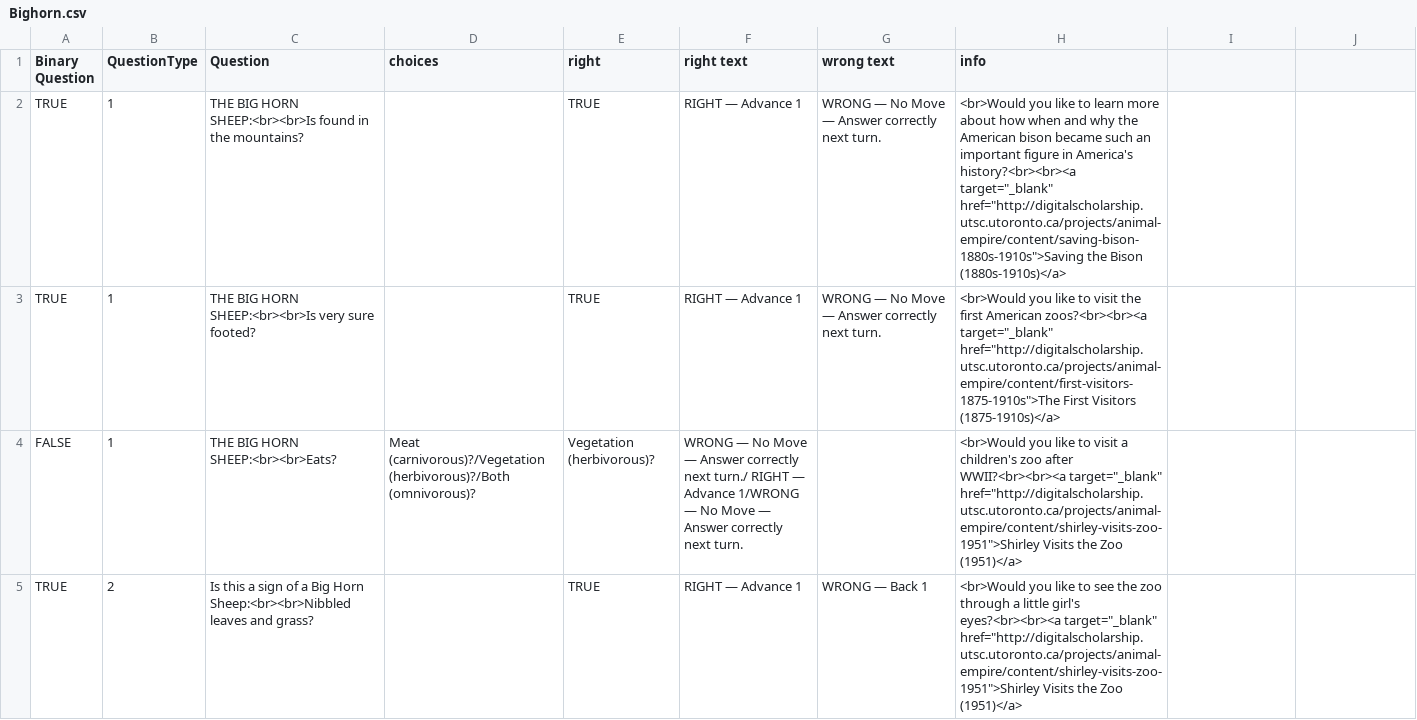
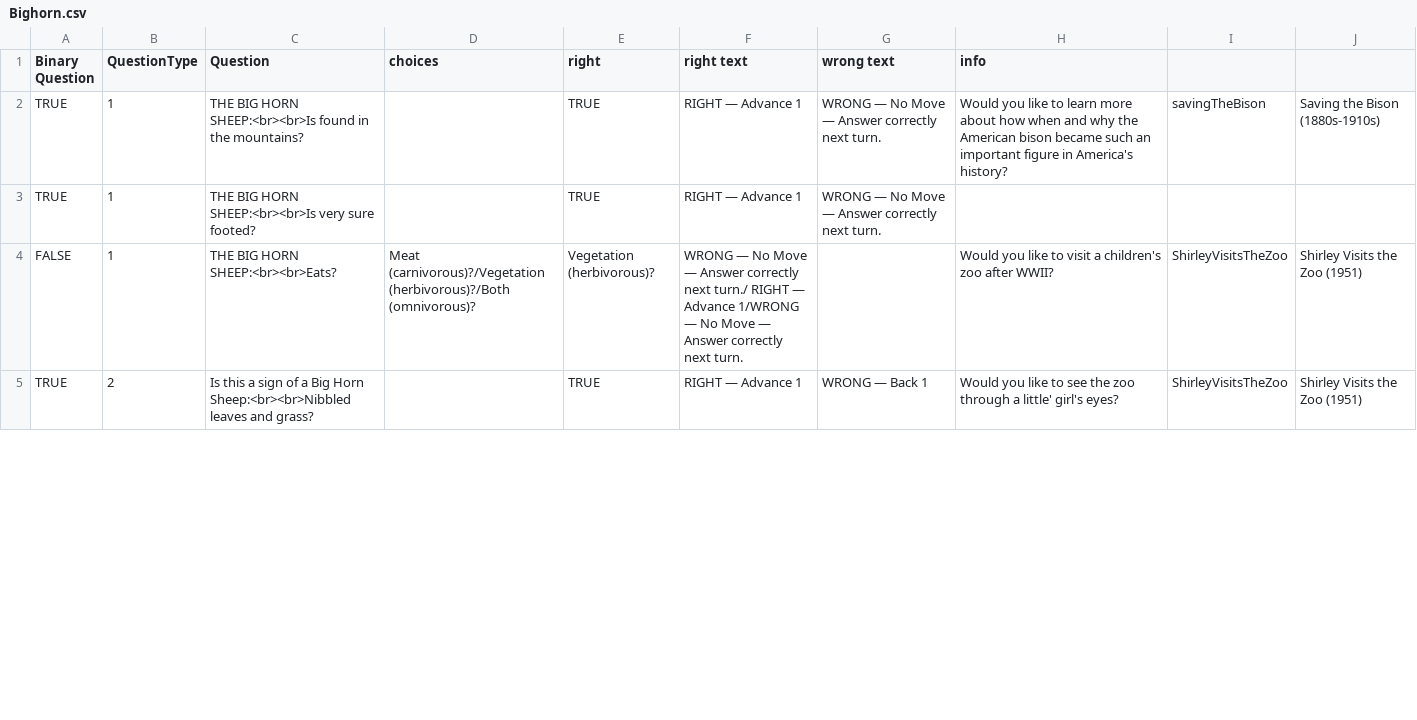
Before and after one commit to digitalutsc/ZooParade, a CSV file: Resources/CSV/Bighorn.csv, drawn as a sheet; only a part is shown; the diff covers the shown part only.

```diff
--- a/Resources/CSV/Bighorn.csv
+++ b/Resources/CSV/Bighorn.csv
@@ -1,5 +1,5 @@
 Binary Question,QuestionType,Question,choices,right,right text,wrong text,info
-TRUE,1,THE BIG HORN SHEEP:<br><br>Is found in the mountains?,,TRUE,RIGHT — Advance 1,WRONG — No Move — Answer correctly next turn. ,"<br>Would you like to learn more about how when and why the American bison became such an important figure in America's history?<br><br><a target=""_blank"" href=""http://digitalscholarship.utsc.utoronto.ca/projects/animal-empire/content/saving-bison-1880s-1910s"">Saving the Bison (1880s-1910s)</a>"
-TRUE,1,THE BIG HORN SHEEP:<br><br>Is very sure footed?,,TRUE,RIGHT — Advance 1,WRONG — No Move — Answer correctly next turn. ,"<br>Would you like to visit the first American zoos?<br><br><a target=""_blank"" href=""http://digitalscholarship.utsc.utoronto.ca/projects/animal-empire/content/first-visitors-1875-1910s"">The First Visitors (1875-1910s)</a>"
-FALSE,1,THE BIG HORN SHEEP:<br><br>Eats?,Meat (carnivorous)?/Vegetation (herbivorous)?/Both (omnivorous)?,Vegetation (herbivorous)?,WRONG — No Move — Answer correctly next turn./ RIGHT — Advance 1/WRONG — No Move — Answer correctly next turn. ,,"<br>Would you like to visit a children's zoo after WWII?<br><br><a target=""_blank"" href=""http://digitalscholarship.utsc.utoronto.ca/projects/animal-empire/content/shirley-visits-zoo-1951"">Shirley Visits the Zoo (1951)</a>"
-TRUE,2,Is this a sign of a Big Horn Sheep:<br><br>Nibbled leaves and grass?,,TRUE,RIGHT — Advance 1,WRONG — Back 1,"<br>Would you like to see the zoo through a little girl's eyes?<br><br><a target=""_blank"" href=""http://digitalscholarship.utsc.utoronto.ca/projects/animal-empire/content/shirley-visits-zoo-1951"">Shirley Visits the Zoo (1951)</a>"
+TRUE,1,THE BIG HORN SHEEP:<br><br>Is found in the mountains?,,TRUE,RIGHT — Advance 1,WRONG — No Move — Answer correctly next turn.,Would you like to learn more about how when and why the American bison became such an important figure in America's history?,savingTheBison,Saving the Bison (1880s-1910s)
+TRUE,1,THE BIG HORN SHEEP:<br><br>Is very sure footed?,,TRUE,RIGHT — Advance 1,WRONG — No Move — Answer correctly next turn.,
+FALSE,1,THE BIG HORN SHEEP:<br><br>Eats?,Meat (carnivorous)?/Vegetation (herbivorous)?/Both (omnivorous)?,Vegetation (herbivorous)?,WRONG — No Move — Answer correctly next turn./ RIGHT — Advance 1/WRONG — No Move — Answer correctly next turn.,,Would you like to visit a children's zoo after WWII?,ShirleyVisitsTheZoo,Shirley Visits the Zoo (1951)
+TRUE,2,Is this a sign of a Big Horn Sheep:<br><br>Nibbled leaves and grass?,,TRUE,RIGHT — Advance 1,WRONG — Back 1,Would you like to see the zoo through a little' girl's eyes?,ShirleyVisitsTheZoo,Shirley Visits the Zoo (1951)
```
Also changed, not shown: 27 edited cells elsewhere in this file, 6 other files.
